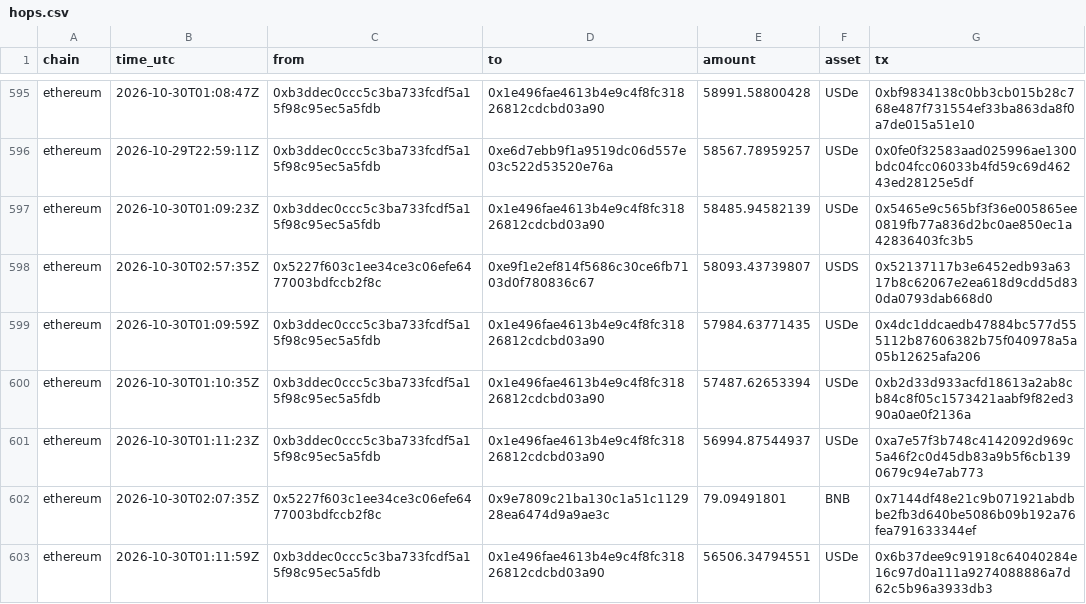
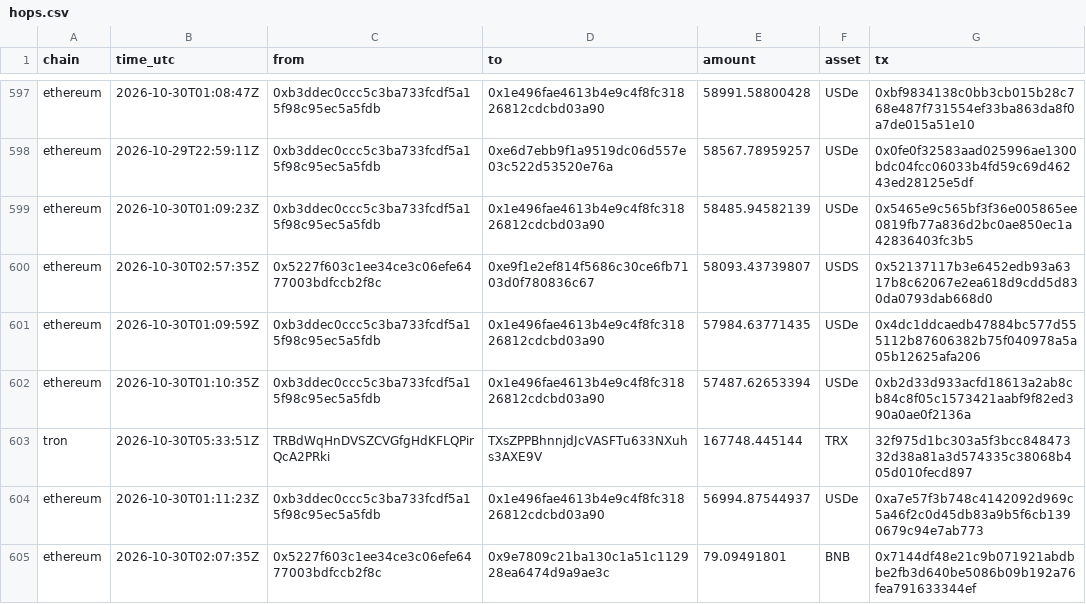
Before and after one commit to Philgr8/binance-drain-map, a CSV file: hops.csv, drawn as a sheet; only a part is shown, gaps mark what is left out; the shorter side is filled out with more unchanged rows; the diff covers the shown part only.

```diff
--- a/hops.csv
+++ b/hops.csv
@@ -600,2 +602,3 @@ ethereum,2026-10-30T01:09:59Z,0xb3ddec0ccc5c3ba733fcdf5a15f98c95ec5a5fdb,0x1e496
 ethereum,2026-10-30T01:10:35Z,0xb3ddec0ccc5c3ba733fcdf5a15f98c95ec5a5fdb,0x1e496fae4613b4e9c4f8fc31826812cdcbd03a90,57487.62653394,USDe,0xb2d33d933acfd18613a2ab8cb84c8f05c1573421aabf9f82ed390a0ae0f2136a
+tron,2026-10-30T05:33:51Z,TRBdWqHnDVSZCVGfgHdKFLQPirQcA2PRki,TXsZPPBhnnjdJcVASFTu633NXuhs3AXE9V,167748.445144,TRX,32f975d1bc303a5f3bcc84847332d38a81a3d574335c38068b405d010fecd897
 ethereum,2026-10-30T01:11:23Z,0xb3ddec0ccc5c3ba733fcdf5a15f98c95ec5a5fdb,0x1e496fae4613b4e9c4f8fc31826812cdcbd03a90,56994.87544937,USDe,0xa7e57f3b748c4142092d969c5a46f2c0d45db83a9b5f6cb1390679c94e7ab773
```
Also changed, not shown: 16 added rows elsewhere in this file, 2 other files.
